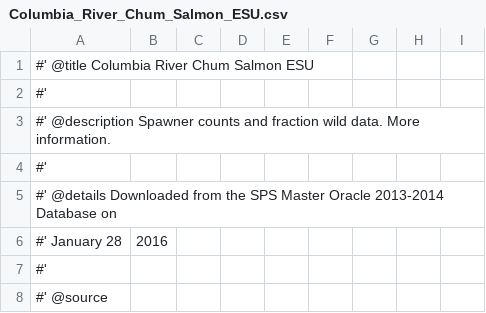
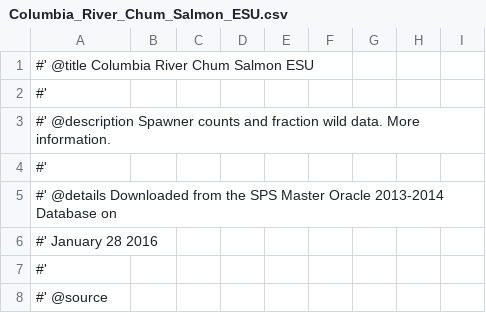
Before and after one commit to nwfsc-math-bio/VRData, a CSV file: data-raw/Columbia_River_Chum_Salmon_ESU.csv, drawn as a sheet; only a part is shown; removed rows and columns are numbered as before the commit, all else as after; the diff names each change by its address in the sheet, - before the commit and + after, or states it on an @@ line.

Commit message:
remove comma in header

```diff
--- a/data-raw/Columbia_River_Chum_Salmon_ESU.csv
+++ b/data-raw/Columbia_River_Chum_Salmon_ESU.csv
-row 6: #' January 28 | 2016
+row 6: #' January 28 2016
```
